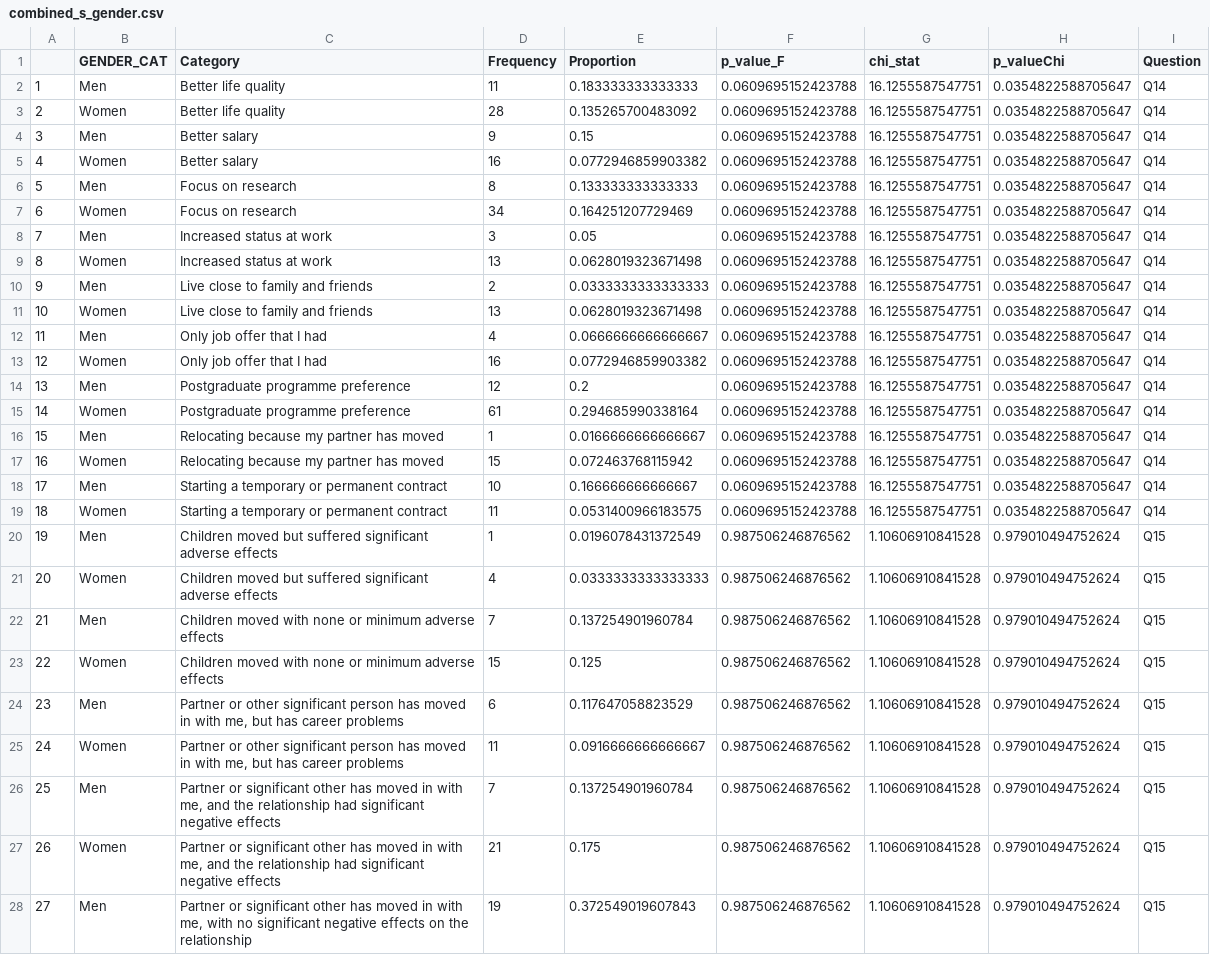
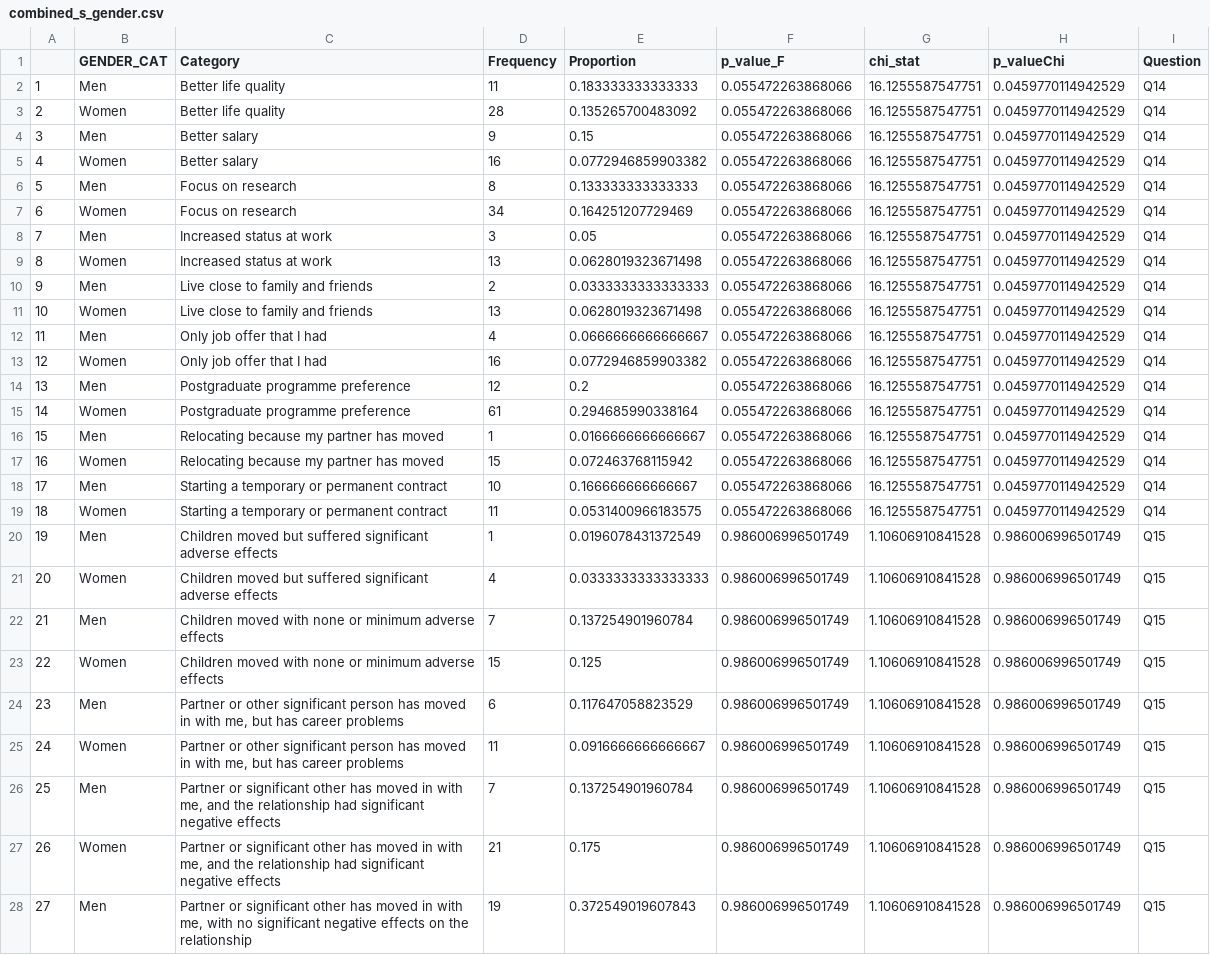
Before and after one commit to MulheresEcologas/quest_pesquisa_barreiras, a CSV file: Results/combined_s_gender.csv, drawn as a sheet; only a part is shown; the diff covers the shown part only; the diff names each change by its address in the sheet, - before the commit and + after, or states it on an @@ line.

```diff
--- a/Results/combined_s_gender.csv
+++ b/Results/combined_s_gender.csv
-F2:F19 (p_value_F): 0.0609695152423788
+F2:F19 (p_value_F): 0.055472263868066
-H2:H19 (p_valueChi): 0.0354822588705647
+H2:H19 (p_valueChi): 0.0459770114942529
-F20:F28 (p_value_F): 0.987506246876562
+F20:F28 (p_value_F): 0.986006996501749
-H20:H28 (p_valueChi): 0.979010494752624
+H20:H28 (p_valueChi): 0.986006996501749
```
Also changed, not shown: 12 added rows, 32 edited cells and row numbers in column A elsewhere in this file, Results/combined_s_status.csv, 3 other files.
